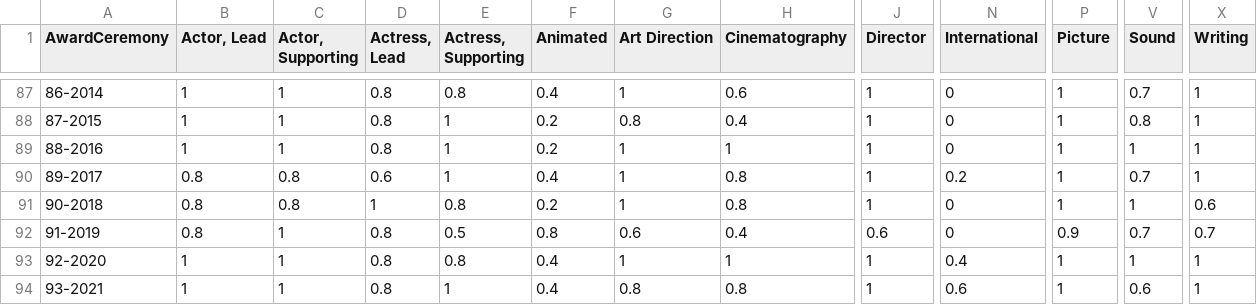
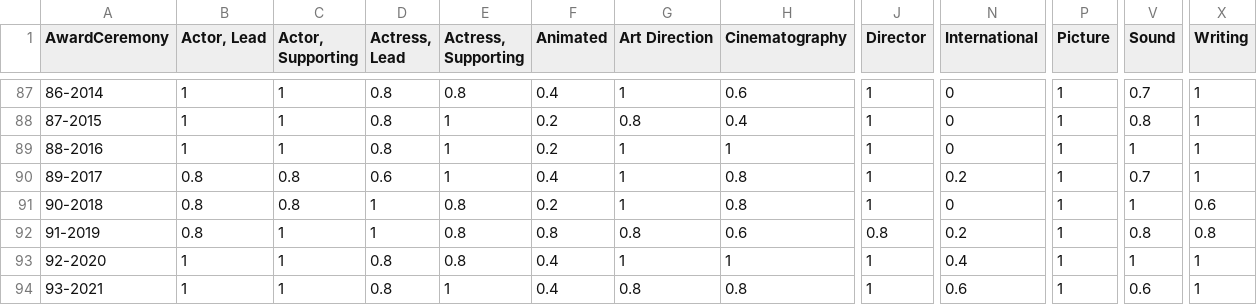
Before and after one commit to jacobmgreer/Media-Consumption, a CSV file: datasets/Oscars/AwardTypeSummary.csv, drawn as a sheet; only a part is shown, gaps mark what is left out; the diff names each change by its address in the sheet, - before the commit and + after, or states it on an @@ line.

```diff
--- a/datasets/Oscars/AwardTypeSummary.csv
+++ b/datasets/Oscars/AwardTypeSummary.csv
-D92 (Actress, Lead): 0.8
+D92 (Actress, Lead): 1
-E92 (Actress, Supporting): 0.5
+E92 (Actress, Supporting): 0.8
-G92 (Art Direction): 0.6
+G92 (Art Direction): 0.8
-H92 (Cinematography): 0.4
+H92 (Cinematography): 0.6
-J92 (Director): 0.6
+J92 (Director): 0.8
-N92 (International): 0
+N92 (International): 0.2
-P92 (Picture): 0.9
+P92 (Picture): 1
-V92 (Sound): 0.7
+V92 (Sound): 0.8
-X92 (Writing): 0.7
+X92 (Writing): 0.8
```
Also changed, not shown: datasets/AFI-Silver.csv, datasets/NYT1000/NYT1000Data.csv, 5 other files.
